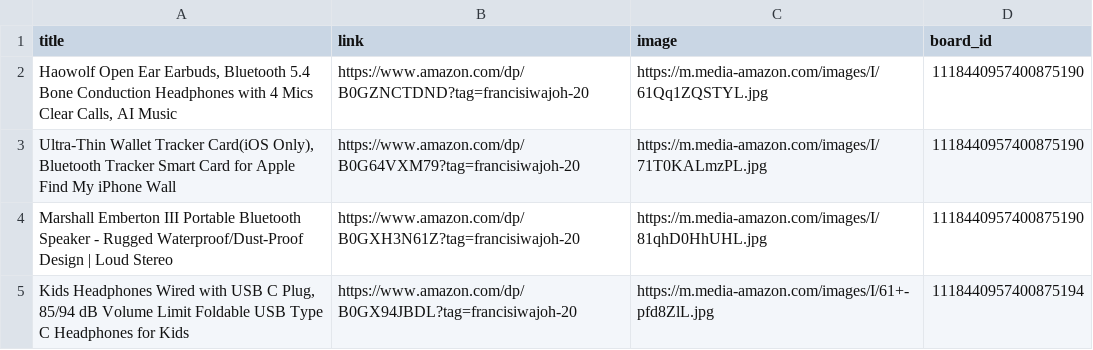
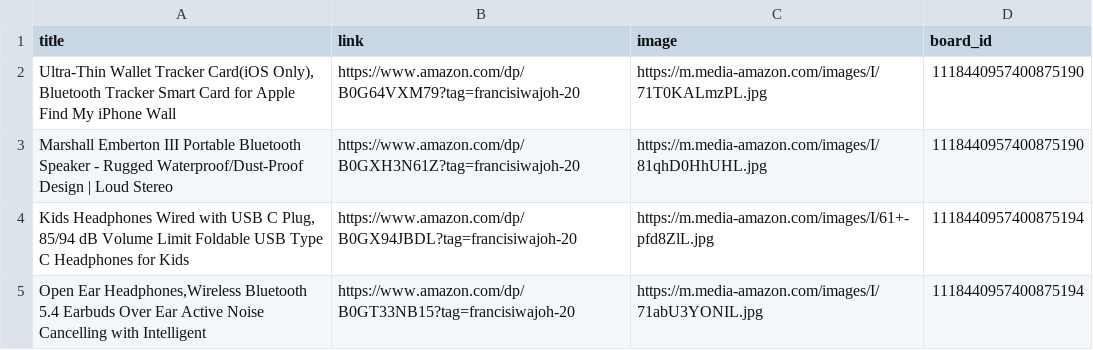
Before and after one commit to Mrconection/Conny-Trading, a CSV file: products_queue.csv, drawn as a sheet; only a part is shown; the shorter side is filled out with more unchanged rows; the diff names each change by its address in the sheet, - before the commit and + after, or states it on an @@ line.

```diff
--- a/products_queue.csv
+++ b/products_queue.csv
-row 2: Haowolf Open Ear Earbuds, Bluetooth 5.4 Bone Conduction Headphones with 4 Mics Clear Calls, AI Music | https://www.amazon.com/dp/B0GZNCTDND?tag=francisiwajoh-20 | https://m.media-amazon.com/images/I/61Qq1ZQSTYL.jpg | 1118440957400875190
```
Also changed, not shown: 2 other files.
